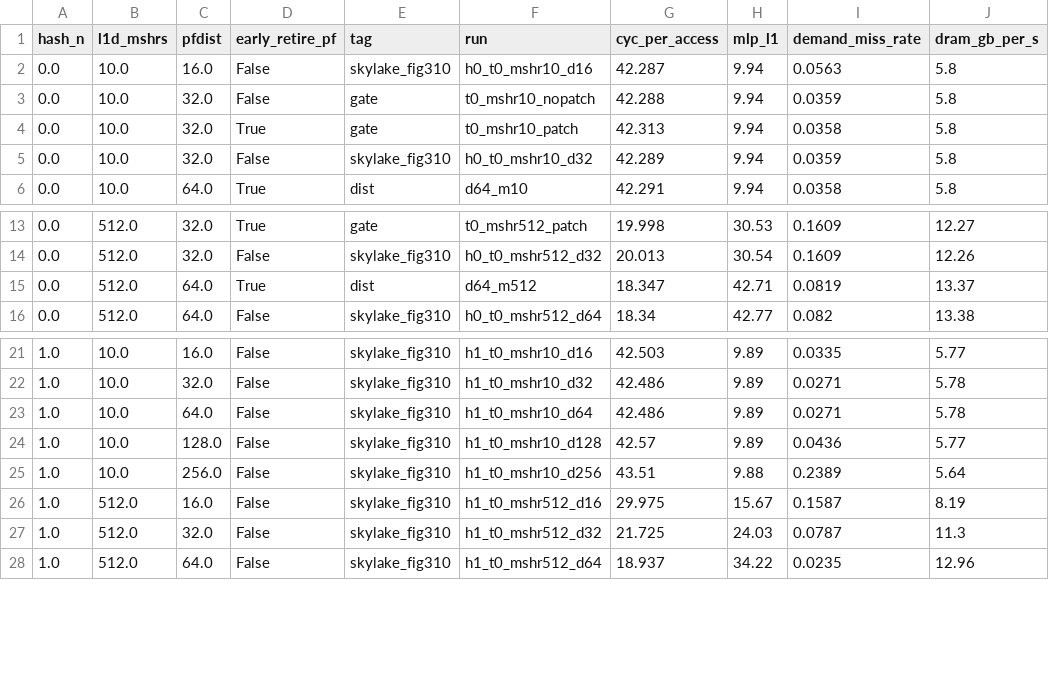
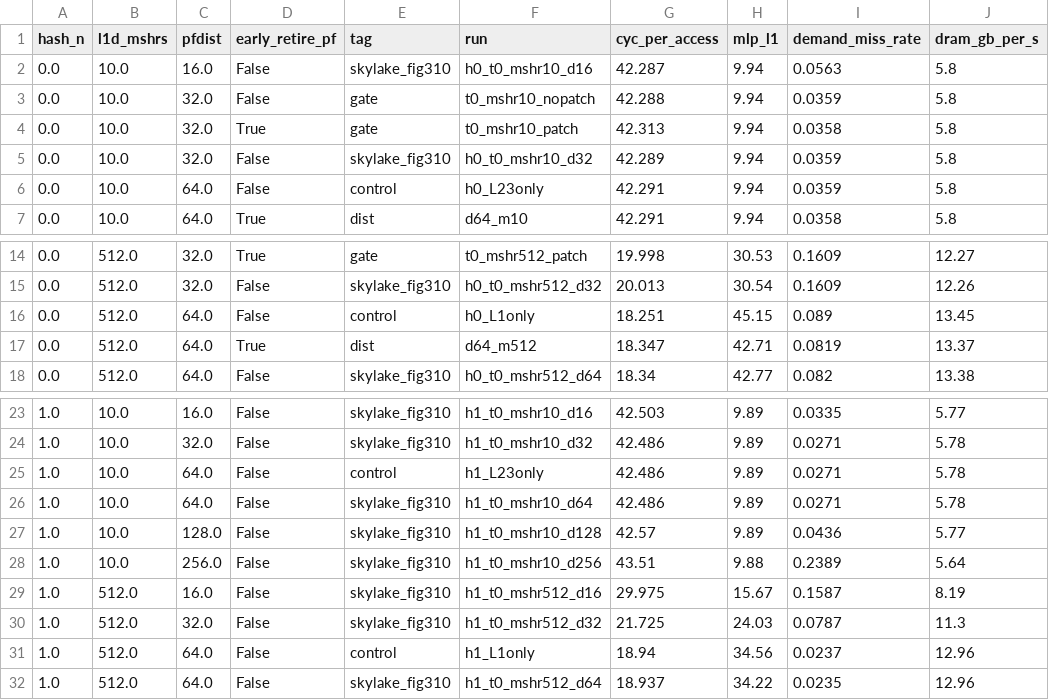
Before and after one commit to akulladdha/l1_mshr_raptorlake, a CSV file: camel_speedup/results/tables/pfdist_skylake.csv, drawn as a sheet; only a part is shown, gaps mark what is left out.

```diff
--- a/camel_speedup/results/tables/pfdist_skylake.csv
+++ b/camel_speedup/results/tables/pfdist_skylake.csv
@@ -5,2 +5,3 @@ hash_n,l1d_mshrs,pfdist,early_retire_pf,tag,run,cyc_per_access,mlp_l1,demand_mis
 0.0,10.0,32.0,False,skylake_fig310,h0_t0_mshr10_d32,42.289,9.94,0.0359,5.8
+0.0,10.0,64.0,False,control,h0_L23only,42.291,9.94,0.0359,5.8
 0.0,10.0,64.0,True,dist,d64_m10,42.291,9.94,0.0358,5.8
@@ -14,2 +15,3 @@ hash_n,l1d_mshrs,pfdist,early_retire_pf,tag,run,cyc_per_access,mlp_l1,demand_mis
 0.0,512.0,32.0,False,skylake_fig310,h0_t0_mshr512_d32,20.013,30.54,0.1609,12.26
+0.0,512.0,64.0,False,control,h0_L1only,18.251,45.15,0.089,13.45
 0.0,512.0,64.0,True,dist,d64_m512,18.347,42.71,0.0819,13.37
@@ -22,2 +24,3 @@ hash_n,l1d_mshrs,pfdist,early_retire_pf,tag,run,cyc_per_access,mlp_l1,demand_mis
 1.0,10.0,32.0,False,skylake_fig310,h1_t0_mshr10_d32,42.486,9.89,0.0271,5.78
+1.0,10.0,64.0,False,control,h1_L23only,42.486,9.89,0.0271,5.78
 1.0,10.0,64.0,False,skylake_fig310,h1_t0_mshr10_d64,42.486,9.89,0.0271,5.78
@@ -27,2 +30,3 @@ hash_n,l1d_mshrs,pfdist,early_retire_pf,tag,run,cyc_per_access,mlp_l1,demand_mis
 1.0,512.0,32.0,False,skylake_fig310,h1_t0_mshr512_d32,21.725,24.03,0.0787,11.3
+1.0,512.0,64.0,False,control,h1_L1only,18.94,34.56,0.0237,12.96
 1.0,512.0,64.0,False,skylake_fig310,h1_t0_mshr512_d64,18.937,34.22,0.0235,12.96
```
Also changed, not shown: camel_speedup/results/tables/roofline_skylake.csv, 4 other files.
